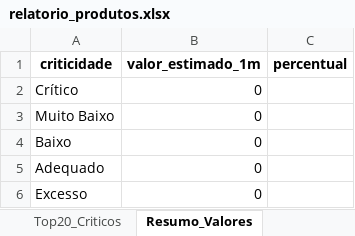
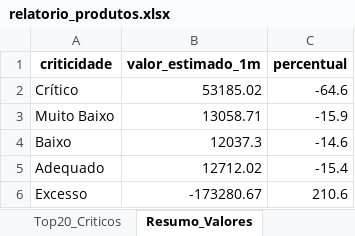
Before and after one commit to maloka-ai/poc-dashboard, an Excel workbook: dados/ADD/Dados_ADD_PF/relatorio_produtos.xlsx, sheet Resumo_Valores, drawn as a sheet; values as stored, in another font and other column widths than the file's, no borders; the diff names each change by its address in the sheet, - before the commit and + after, or states it on an @@ line.

```diff
--- a/dados/ADD/Dados_ADD_PF/relatorio_produtos.xlsx (sheet Resumo_Valores)
+++ b/dados/ADD/Dados_ADD_PF/relatorio_produtos.xlsx (sheet Resumo_Valores)
-B2 (valor_estimado_1m): 0
+B2 (valor_estimado_1m): 53185.02
-C2 (percentual): (empty)
+C2 (percentual): -64.6
-B3 (valor_estimado_1m): 0
+B3 (valor_estimado_1m): 13058.71
-C3 (percentual): (empty)
+C3 (percentual): -15.9
-B4 (valor_estimado_1m): 0
+B4 (valor_estimado_1m): 12037.3
-C4 (percentual): (empty)
+C4 (percentual): -14.6
-B5 (valor_estimado_1m): 0
+B5 (valor_estimado_1m): 12712.02
-C5 (percentual): (empty)
+C5 (percentual): -15.4
-B6 (valor_estimado_1m): 0
+B6 (valor_estimado_1m): -173280.67
-C6 (percentual): (empty)
+C6 (percentual): 210.6
```
Also changed, not shown: sheet Dados_Completos, sheet Top20_Criticos, 8 other files.
